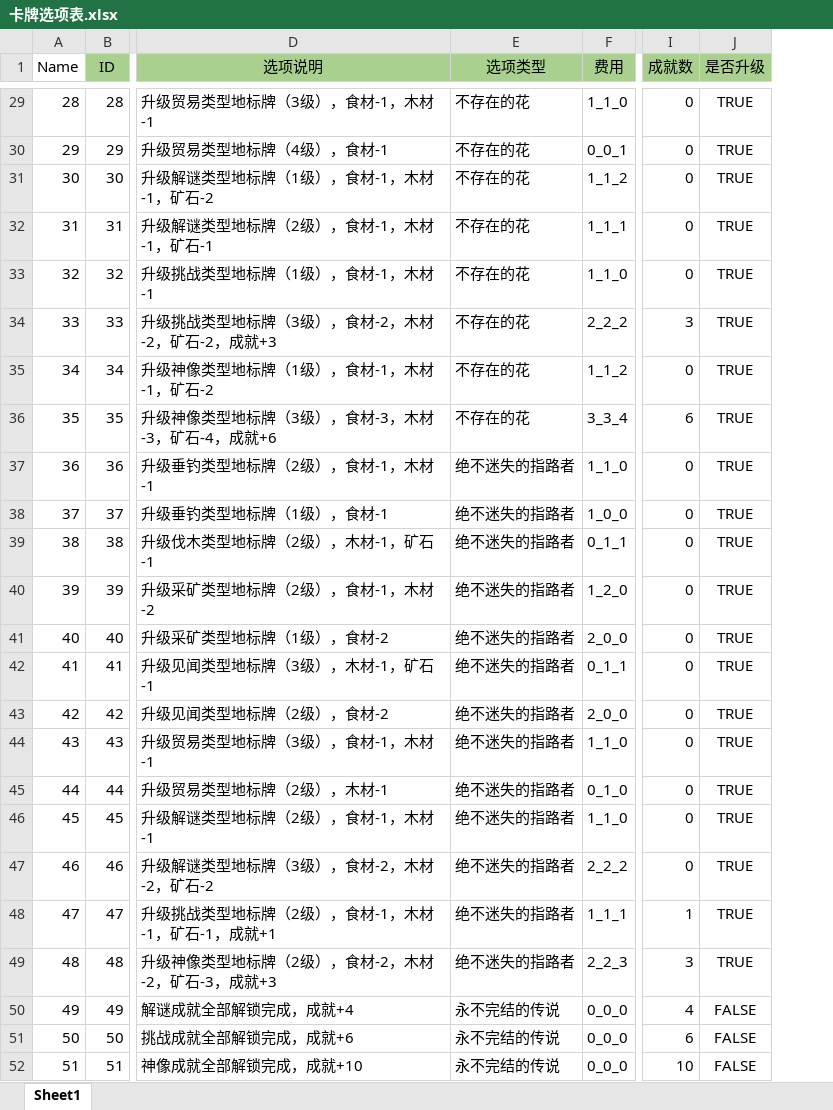
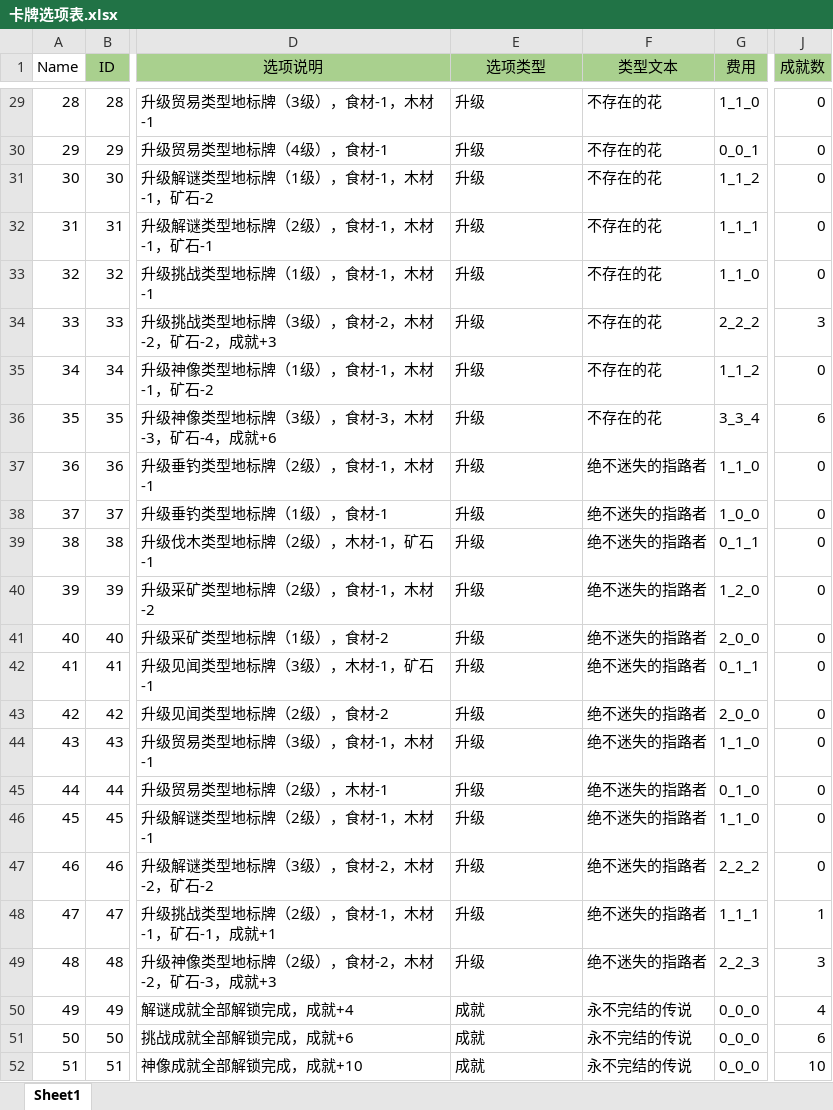
Before and after one commit to GalaxySuze/KCardGameProject, an Excel workbook: Content/Configs/ExcelFiles/卡牌选项表.xlsx, sheet Sheet1, drawn as a sheet; only a part is shown, gaps mark what is left out; values as stored, in another font and other column widths than the file's, no borders; conditional formats not drawn; removed rows and columns are numbered as before the commit, all else as after; the diff covers the shown part only; the diff names each change by its address in the sheet, - before the commit and + after, or states it on an @@ line.

```diff
--- a/Content/Configs/ExcelFiles/卡牌选项表.xlsx (sheet Sheet1)
+++ b/Content/Configs/ExcelFiles/卡牌选项表.xlsx (sheet Sheet1)
+column F (类型文本), rows 29-52: 不存在的花 | 不存在的花 | 不存在的花 | 不存在的花 | 不存在的花 | 不存在的花 | 不存在的花 | 不存在的花 | 绝不迷失的指路者 | 绝不迷失的指路者 | 绝不迷失的指路者 | 绝不迷失的指路者 | 绝不迷失的指路者 | 绝不迷失的指路者 | 绝不迷失的指路者 | 绝不迷失的指路者 | 绝不迷失的指路者 | 绝不迷失的指路者 | 绝不迷失的指路者 | 绝不迷失的指路者 | 绝不迷失的指路者 | 永不完结的传说 | 永不完结的传说 | 永不完结的传说
-column J (是否升级), rows 29-52: TRUE | TRUE | TRUE | TRUE | TRUE | TRUE | TRUE | TRUE | TRUE | TRUE | TRUE | TRUE | TRUE | TRUE | TRUE | TRUE | TRUE | TRUE | TRUE | TRUE | TRUE | FALSE | FALSE | FALSE
-E29:E36 (选项类型): 不存在的花
+E29:E36 (选项类型): 升级
-E37:E49 (选项类型): 绝不迷失的指路者
+E37:E49 (选项类型): 升级
-E50:E52 (选项类型): 永不完结的传说
+E50:E52 (选项类型): 成就
```
Also changed, not shown: 27 edited cells elsewhere in this sheet, Content/Configs/ExcelFiles/卡牌逻辑表.xlsx, Content/Configs/卡牌选项表.xlsx, 51 other files.
